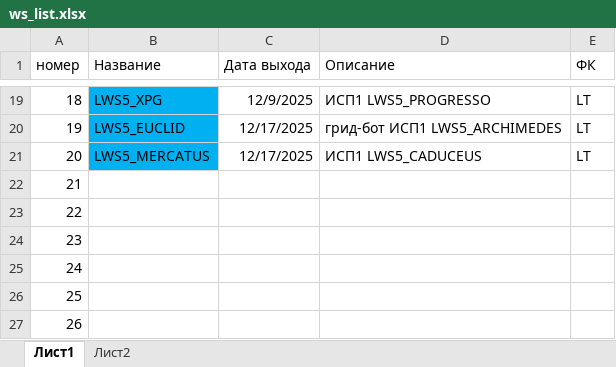
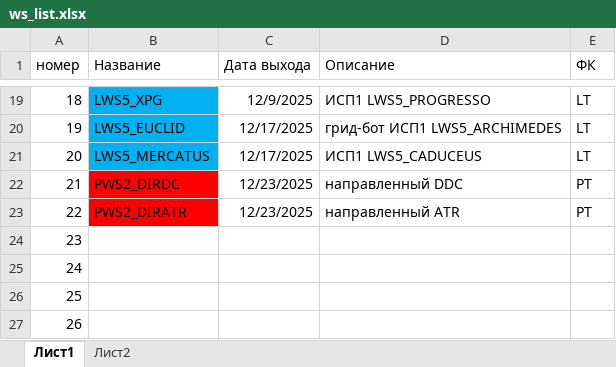
Before and after one commit to Anubis1Good/RichLaughter2, an Excel workbook: _other/ws_list.xlsx, sheet Лист1, drawn as a sheet; only a part is shown, gaps mark what is left out; values as stored, in another font and other column widths than the file's, no borders; the diff names each change by its address in the sheet, - before the commit and + after, or states it on an @@ line.

```diff
--- a/_other/ws_list.xlsx (sheet Лист1)
+++ b/_other/ws_list.xlsx (sheet Лист1)
-B22 (Название): (empty)
+B22 (Название): PWS2_DIRDC
-B22:B23 fill: none
+B22:B23 fill: #FF0000
-C22:C23 (Дата выхода): (empty)
+C22:C23 (Дата выхода): 12/23/2025
-D22 (Описание): (empty)
+D22 (Описание): направленный DDC
-E22:E23 (ФК): (empty)
+E22:E23 (ФК): PT
-B23 (Название): (empty)
+B23 (Название): PWS2_DIRATR
-D23 (Описание): (empty)
+D23 (Описание): направленный ATR
```
Also changed, not shown: _other/WeekPlan.xlsx.
